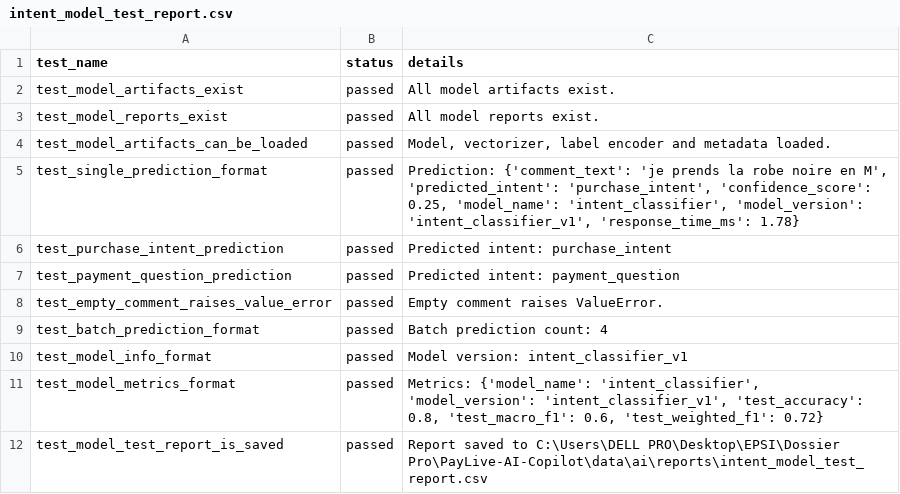
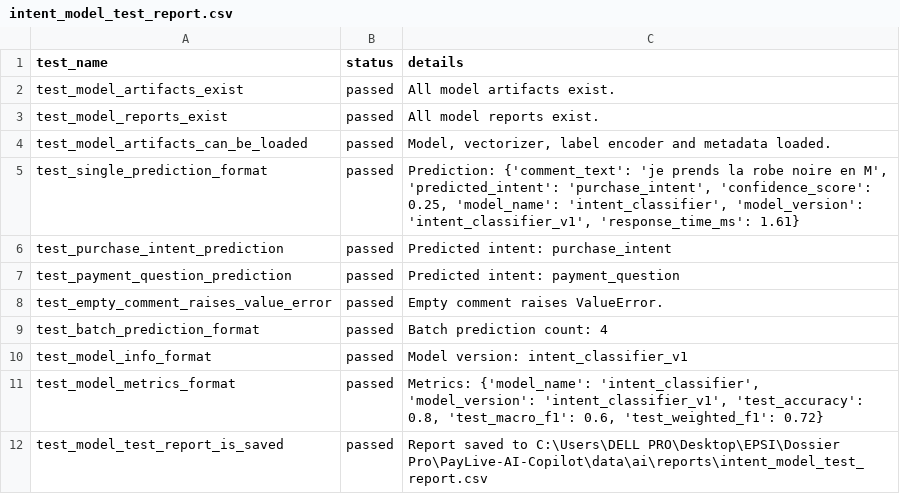
Before and after one commit to achraffaouziapp/PayLive-AI-Copilot, a CSV file: data/ai/reports/intent_model_test_report.csv, drawn as a sheet.

```diff
--- a/data/ai/reports/intent_model_test_report.csv
+++ b/data/ai/reports/intent_model_test_report.csv
@@ -4,3 +4,3 @@ test_model_reports_exist,passed,All model reports exist.
 test_model_artifacts_can_be_loaded,passed,"Model, vectorizer, label encoder and metadata loaded."
-test_single_prediction_format,passed,"Prediction: {'comment_text': 'je prends la robe noire en M', 'predicted_intent': 'purchase_intent', 'confidence_score': 0.25, 'model_name': 'intent_classifier', 'model_version': 'intent_classifier_v1', 'response_time_ms': 1.78}"
+test_single_prediction_format,passed,"Prediction: {'comment_text': 'je prends la robe noire en M', 'predicted_intent': 'purchase_intent', 'confidence_score': 0.25, 'model_name': 'intent_classifier', 'model_version': 'intent_classifier_v1', 'response_time_ms': 1.61}"
 test_purchase_intent_prediction,passed,Predicted intent: purchase_intent
```
Also changed, not shown: data/ai/reports/ai_api_test_report.csv, 5 other files.
